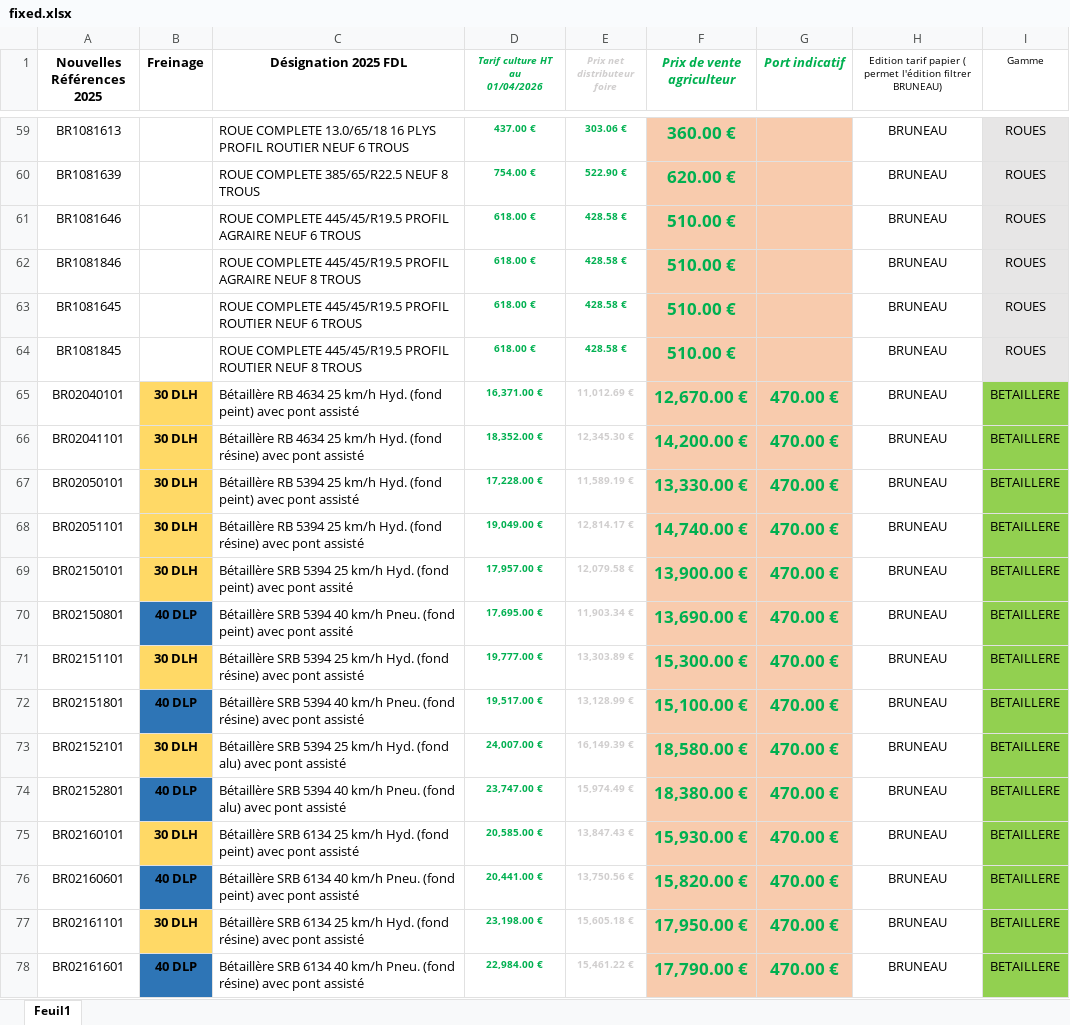
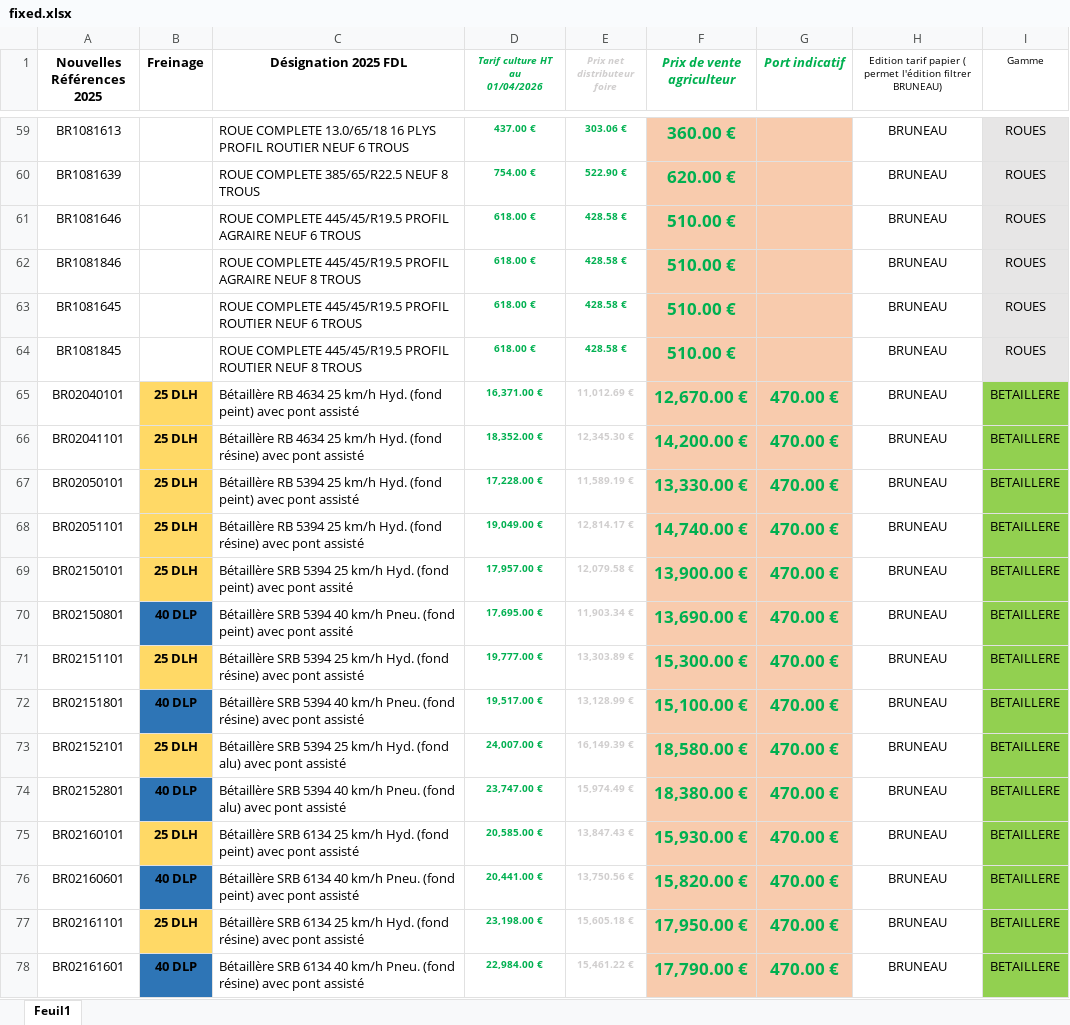
Before and after one commit to apapillon-tech/app-tarifs-salons, an Excel workbook: fixed.xlsx, sheet Feuil1, drawn as a sheet; only a part is shown, gaps mark what is left out; values as stored, in another font and other column widths than the file's, no borders; conditional formats not drawn; the diff covers the shown part only; the diff names each change by its address in the sheet, - before the commit and + after, or states it on an @@ line.

Commit message:
Add files via upload

```diff
--- a/fixed.xlsx (sheet Feuil1)
+++ b/fixed.xlsx (sheet Feuil1)
-B65:B69 (Freinage): 30 DLH
+B65:B69 (Freinage): 25 DLH
-B71 (Freinage): 30 DLH
+B71 (Freinage): 25 DLH
-B73 (Freinage): 30 DLH
+B73 (Freinage): 25 DLH
-B75 (Freinage): 30 DLH
+B75 (Freinage): 25 DLH
-B77 (Freinage): 30 DLH
+B77 (Freinage): 25 DLH
```
Also changed, not shown: 1 removed row and 87 edited cells elsewhere in this sheet.
